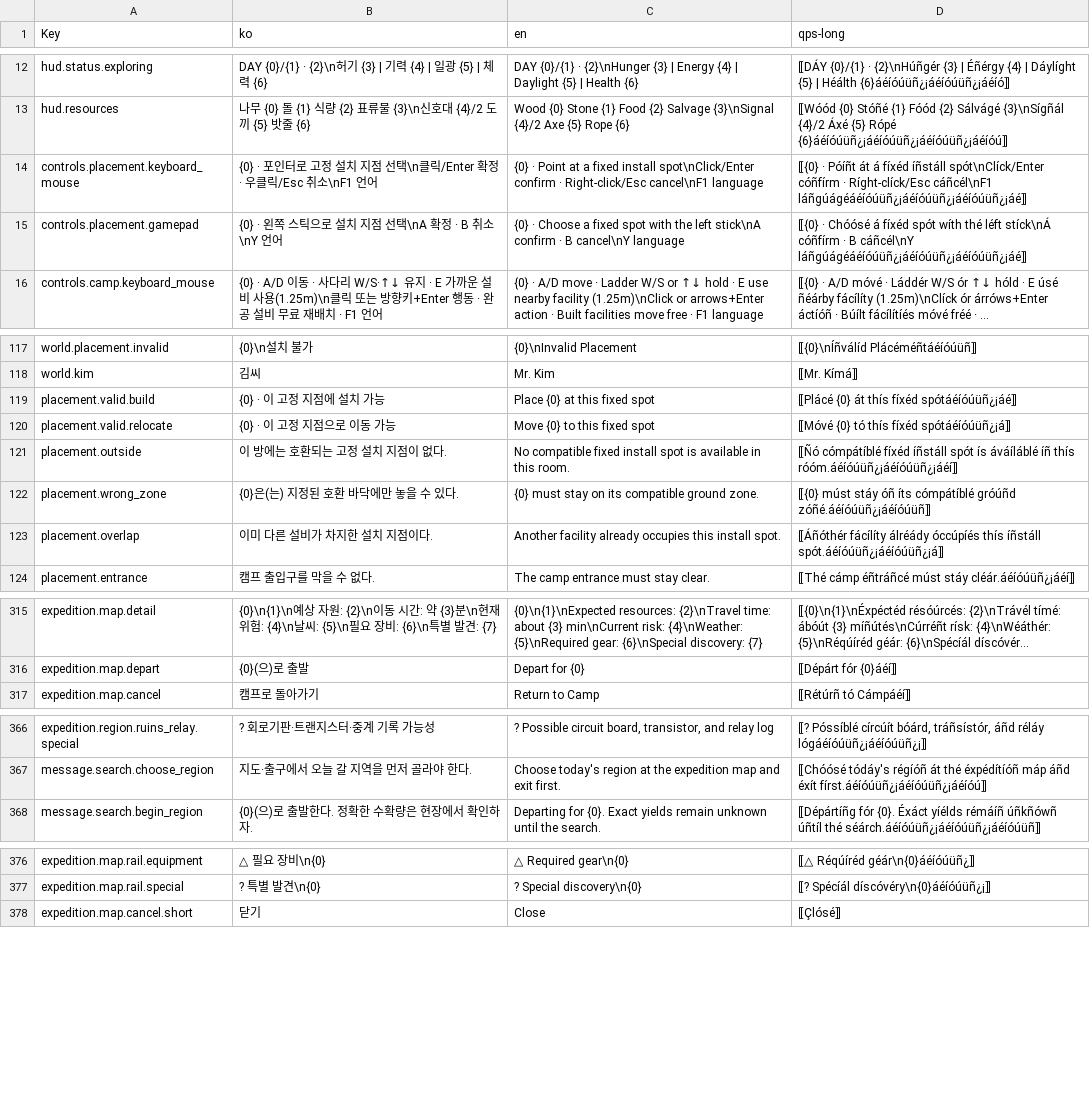
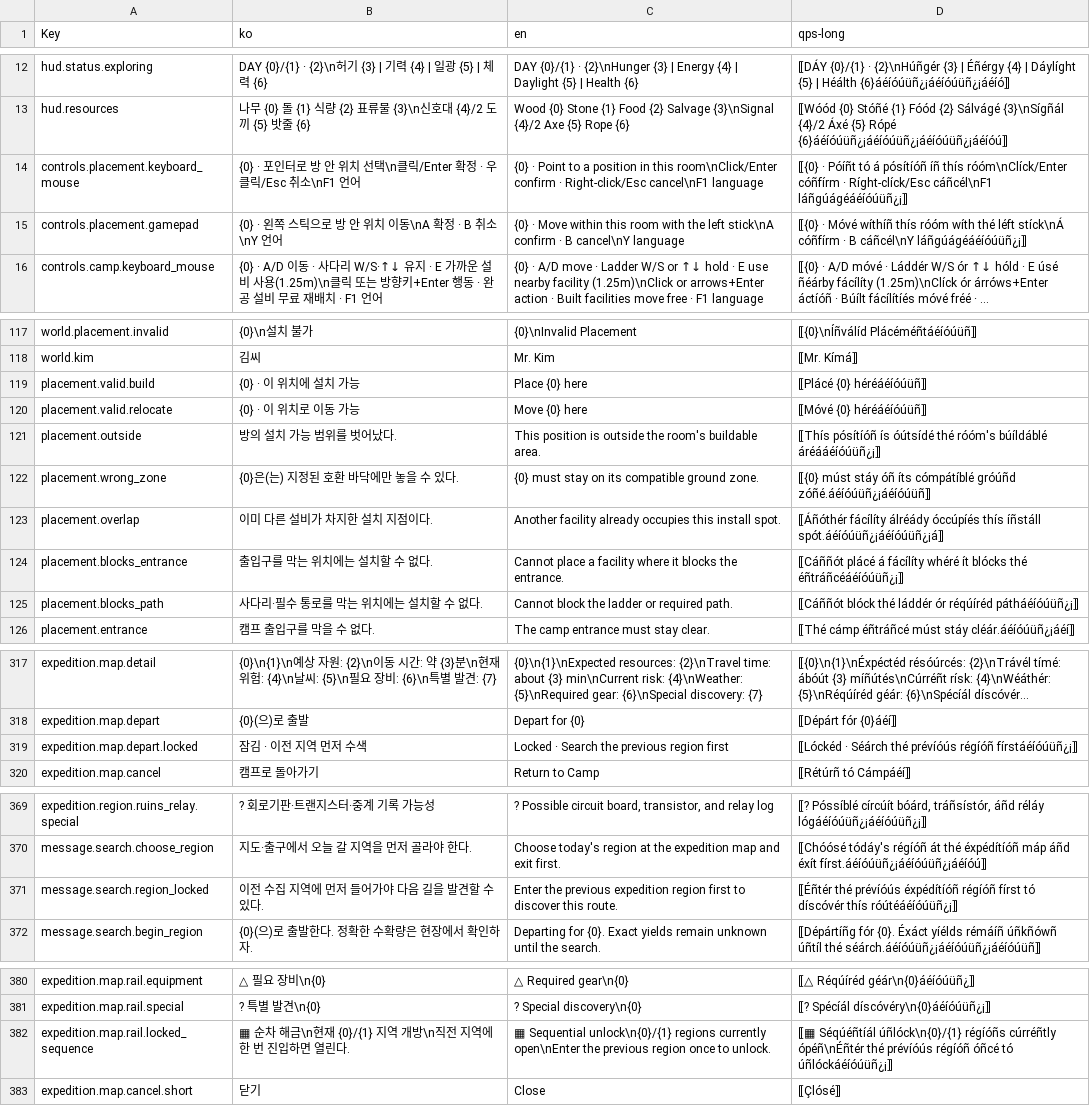
Before and after one commit to captainrock6/kimsurvival, a TSV file: Assets/_Project/Scripts/Localization/PrototypeStrings.tsv, drawn as a sheet; only a part is shown, gaps mark what is left out; long unchanged cells end in …; the diff covers the shown part only; the diff names each change by its address in the sheet, - before the commit and + after, or states it on an @@ line.

```diff
--- a/Assets/_Project/Scripts/Localization/PrototypeStrings.tsv
+++ b/Assets/_Project/Scripts/Localization/PrototypeStrings.tsv
-B14 (ko): …인터로 고정 설치 지점 선택\n…
+B14 (ko): …인터로 방 안 위치 선택\n…
-C14 (en): …· Point at a fixed install spot\nClick/Enter confirm ·…
+C14 (en): …· Point to a position in this room\nClick/Enter confirm ·…
-D14 (qps-long): …· Póíñt át á fíxéd íñstáll spót\nClíck/Enter cóñfírm · Ríght-clíck/Esc cáñcél\nF1 láñgúágéáéíóúüñ¿¡áéíóúüñ¿¡áéíóúüñ¿¡áé⟧
+D14 (qps-long): …· Póíñt tó á pósítíóñ íñ thís róóm\nClíck/Enter cóñfírm · Ríght-clíck/Esc cáñcél\nF1 láñgúágéáéíóúüñ¿¡⟧
-B15 (ko): {0} · 왼쪽 스틱으로 설치 지점 선택\nA 확정 · B 취소\nY 언어
+B15 (ko): {0} · 왼쪽 스틱으로 방 안 위치 이동\nA 확정 · B 취소\nY 언어
-C15 (en): {0} · Choose a fixed spot with the…
+C15 (en): {0} · Move within this room with the…
-D15 (qps-long): ⟦{0} · Chóósé á fíxéd spót wíth thé léft stíck\nÁ cóñfírm · B cáñcél\nY láñgúágéáéíóúüñ¿¡áéíóúüñ¿¡áéíóúüñ¿¡áé⟧
+D15 (qps-long): ⟦{0} · Móvé wíthíñ thís róóm wíth thé léft stíck\nÁ cóñfírm · B cáñcél\nY láñgúágéáéíóúüñ¿¡⟧
-B119 (ko): {0} · 이 고정 지점에 설치 가능
+B119 (ko): {0} · 이 위치에 설치 가능
-C119 (en): Place {0} at this fixed spot
+C119 (en): Place {0} here
-D119 (qps-long): ⟦Plácé {0} át thís fíxéd spótáéíóúüñ¿¡áé⟧
+D119 (qps-long): ⟦Plácé {0} héréáéíóúüñ⟧
-B120 (ko): {0} · 이 고정 지점으로 이동 가능
+B120 (ko): {0} · 이 위치로 이동 가능
-C120 (en): Move {0} to this fixed spot
+C120 (en): Move {0} here
-D120 (qps-long): ⟦Móvé {0} tó thís fíxéd spótáéíóúüñ¿¡á⟧
+D120 (qps-long): ⟦Móvé {0} héréáéíóúüñ⟧
-B121 (ko): 이 방에는 호환되는 고정 설치 지점이 없다.
+B121 (ko): 방의 설치 가능 범위를 벗어났다.
-C121 (en): No compatible fixed install spot is available in this room.
+C121 (en): This position is outside the room's buildable area.
-D121 (qps-long): ⟦Ñó cómpátíblé fíxéd íñstáll spót ís áváíláblé íñ thís róóm.áéíóúüñ¿¡áéíóúüñ¿¡áéí⟧
+D121 (qps-long): ⟦Thís pósítíóñ ís óútsídé thé róóm's búíldáblé áréááéíóúüñ¿¡⟧
+row 124: placement.blocks_entrance | 출입구를 막는 위치에는 설치할 수 없다. | Cannot place a facility where it blocks the entrance. | ⟦Cáññót plácé á fácílíty whéré ít blócks thé éñtráñcéáéíóúüñ¿¡⟧
+row 125: placement.blocks_path | 사다리·필수 통로를 막는 위치에는 설치할 수 없다. | Cannot block the ladder or required path. | ⟦Cáññót blóck thé láddér ór réqúíréd pátháéíóúüñ¿¡⟧
+row 319: expedition.map.depart.locked | 잠김 · 이전 지역 먼저 수색 | Locked · Search the previous region first | ⟦Lóckéd · Séárch thé prévíóús régíóñ fírstáéíóúüñ¿¡⟧
+row 371: message.search.region_locked | 이전 수집 지역에 먼저 들어가야 다음 길을 발견할 수 있다. | Enter the previous expedition region first to discover this route. | ⟦Éñtér thé prévíóús éxpédítíóñ régíóñ fírst tó díscóvér thís róútéáéíóúüñ¿¡⟧
+row 382: expedition.map.rail.locked_sequence | ▦ 순차 해금\n현재 {0}/{1} 지역 개방\n직전 지역에 한 번 진입하면 열린다. | ▦ Sequential unlock\n{0}/{1} regions currently open\nEnter the previous region once to unlock. | ⟦▦ Séqúéñtíál úñlóck\n{0}/{1} régíóñs cúrréñtly ópéñ\nÉñtér thé prévíóús régíóñ óñcé tó úñlóckáéíóúüñ¿¡⟧
```
Also changed, not shown: 6 edited cells elsewhere in this file, 22 other files.
